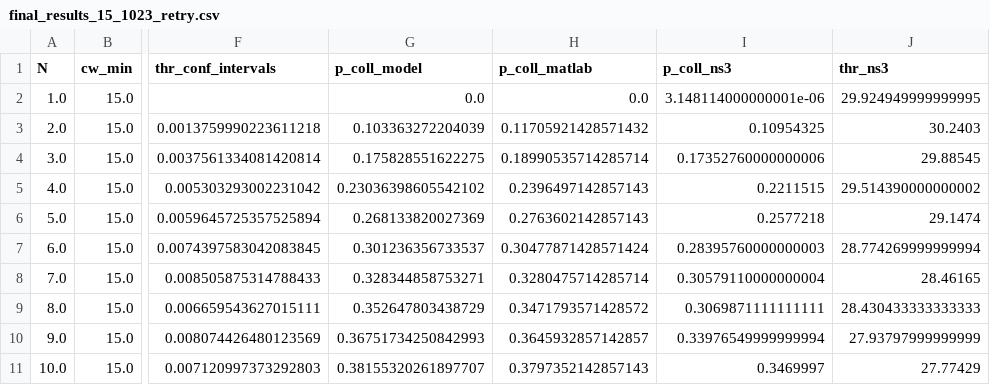
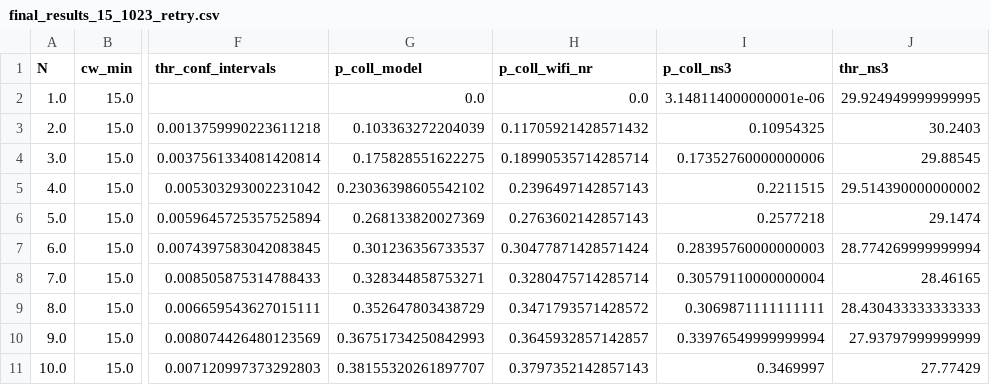
Before and after one commit to cecyliaborek/DCF-NumPy-simulation, a CSV file: results/final_results_15_1023_retry.csv, drawn as a sheet; only a part is shown, gaps mark what is left out; the diff names each change by its address in the sheet, - before the commit and + after, or states it on an @@ line.

Commit message:
changes naming convetions: matlab -> wifi_nr, validation -> model

```diff
--- a/results/final_results_15_1023_retry.csv
+++ b/results/final_results_15_1023_retry.csv
-H1: p_coll_matlab
+H1: p_coll_wifi_nr
```
Also changed, not shown: 8 other files.
